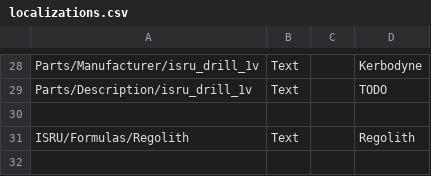
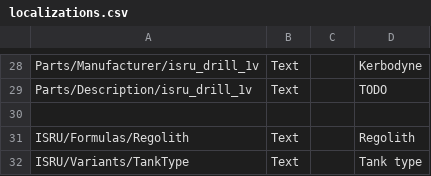
Before and after one commit to RendezvousEntertainment/ISRUApi, a CSV file: plugin_template/localizations/localizations.csv, drawn as a sheet; only a part is shown, gaps mark what is left out.

Commit message:
Adds tank type localization

```diff
--- a/plugin_template/localizations/localizations.csv
+++ b/plugin_template/localizations/localizations.csv
@@ -31 +31,2 @@ Parts/Description/isru_drill_1v,Text,,"TODO"
 ISRU/Formulas/Regolith,Text,,Regolith
+ISRU/Variants/TankType,Text,,Tank type
```
